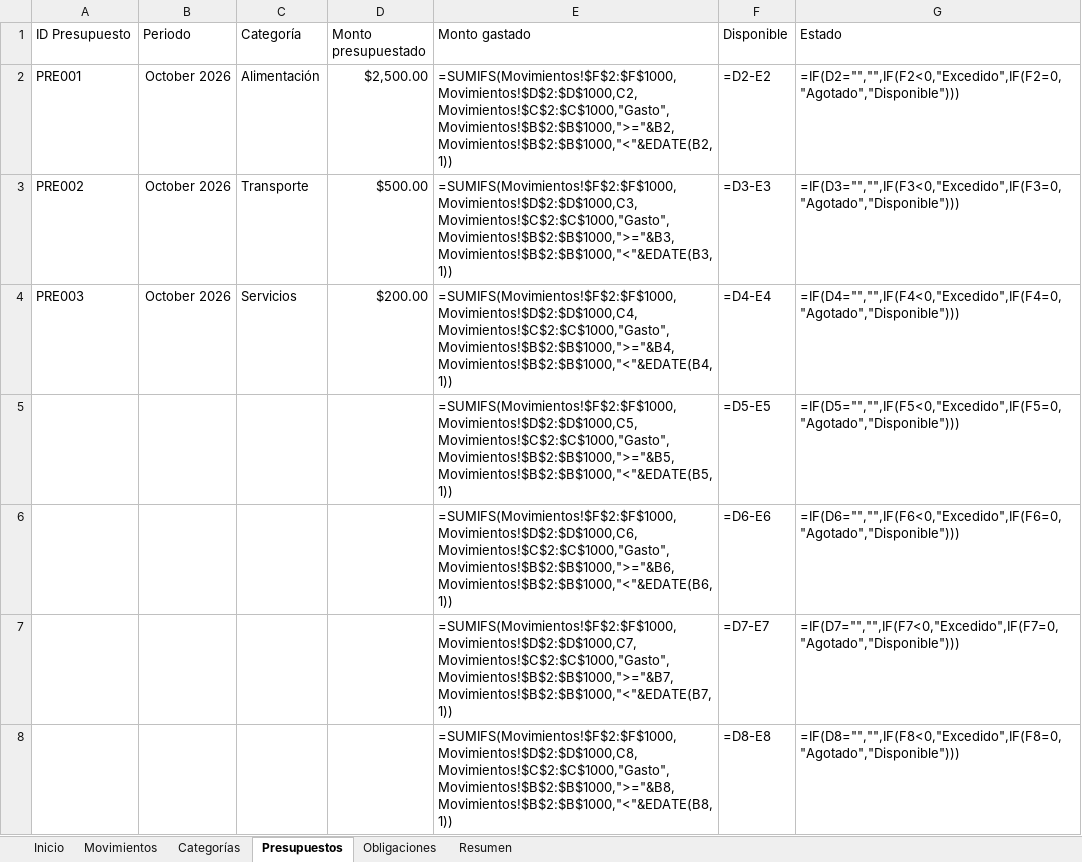
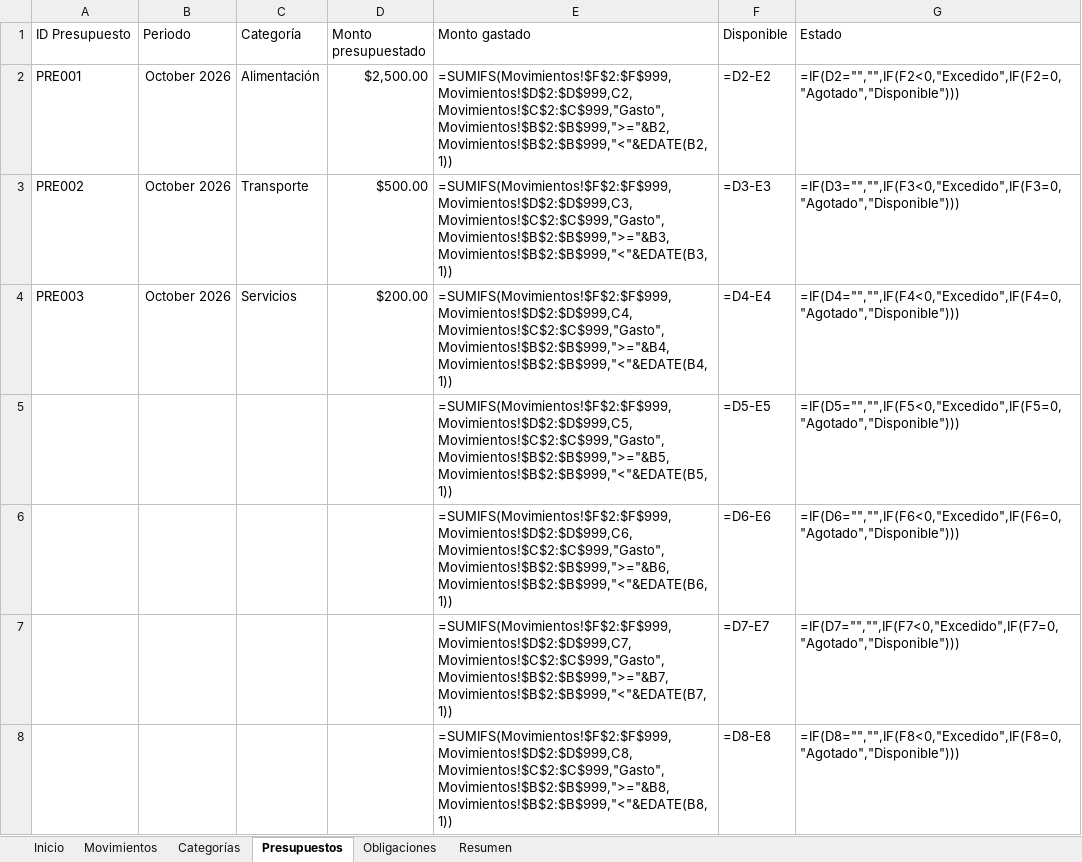
Before and after one commit to EdsonAntonioPinonGonzalez/sistema-Finanzas-Personales, an Excel workbook: excel/Sistema_Finanzas_Personales.xlsx, sheet Presupuestos, drawn as a sheet; only a part is shown; values as stored, in another font and other column widths than the file's, no borders; formulas are shown in place of their values; table styles not drawn; the diff covers the shown part only; the diff names each change by its address in the sheet, - before the commit and + after, or states it on an @@ line.

```diff
--- a/excel/Sistema_Finanzas_Personales.xlsx (sheet Presupuestos)
+++ b/excel/Sistema_Finanzas_Personales.xlsx (sheet Presupuestos)
-E2 (Monto gastado): =SUMIFS(Movimientos!$F$2:$F$1000,Movimientos!$D$2:$D$1000,C2,Movimientos!$C$2:$C$1000,"Gasto",Movimientos!$B$2:$B$1000,">="&B2,Movimientos!$B$2:$B$1000,"<"&EDATE(B2,1))
+E2 (Monto gastado): =SUMIFS(Movimientos!$F$2:$F$999,Movimientos!$D$2:$D$999,C2,Movimientos!$C$2:$C$999,"Gasto",Movimientos!$B$2:$B$999,">="&B2,Movimientos!$B$2:$B$999,"<"&EDATE(B2,1))
-E3 (Monto gastado): =SUMIFS(Movimientos!$F$2:$F$1000,Movimientos!$D$2:$D$1000,C3,Movimientos!$C$2:$C$1000,"Gasto",Movimientos!$B$2:$B$1000,">="&B3,Movimientos!$B$2:$B$1000,"<"&EDATE(B3,1))
+E3 (Monto gastado): =SUMIFS(Movimientos!$F$2:$F$999,Movimientos!$D$2:$D$999,C3,Movimientos!$C$2:$C$999,"Gasto",Movimientos!$B$2:$B$999,">="&B3,Movimientos!$B$2:$B$999,"<"&EDATE(B3,1))
-E4 (Monto gastado): =SUMIFS(Movimientos!$F$2:$F$1000,Movimientos!$D$2:$D$1000,C4,Movimientos!$C$2:$C$1000,"Gasto",Movimientos!$B$2:$B$1000,">="&B4,Movimientos!$B$2:$B$1000,"<"&EDATE(B4,1))
+E4 (Monto gastado): =SUMIFS(Movimientos!$F$2:$F$999,Movimientos!$D$2:$D$999,C4,Movimientos!$C$2:$C$999,"Gasto",Movimientos!$B$2:$B$999,">="&B4,Movimientos!$B$2:$B$999,"<"&EDATE(B4,1))
-E5 (Monto gastado): =SUMIFS(Movimientos!$F$2:$F$1000,Movimientos!$D$2:$D$1000,C5,Movimientos!$C$2:$C$1000,"Gasto",Movimientos!$B$2:$B$1000,">="&B5,Movimientos!$B$2:$B$1000,"<"&EDATE(B5,1))
+E5 (Monto gastado): =SUMIFS(Movimientos!$F$2:$F$999,Movimientos!$D$2:$D$999,C5,Movimientos!$C$2:$C$999,"Gasto",Movimientos!$B$2:$B$999,">="&B5,Movimientos!$B$2:$B$999,"<"&EDATE(B5,1))
-E6 (Monto gastado): =SUMIFS(Movimientos!$F$2:$F$1000,Movimientos!$D$2:$D$1000,C6,Movimientos!$C$2:$C$1000,"Gasto",Movimientos!$B$2:$B$1000,">="&B6,Movimientos!$B$2:$B$1000,"<"&EDATE(B6,1))
+E6 (Monto gastado): =SUMIFS(Movimientos!$F$2:$F$999,Movimientos!$D$2:$D$999,C6,Movimientos!$C$2:$C$999,"Gasto",Movimientos!$B$2:$B$999,">="&B6,Movimientos!$B$2:$B$999,"<"&EDATE(B6,1))
-E7 (Monto gastado): =SUMIFS(Movimientos!$F$2:$F$1000,Movimientos!$D$2:$D$1000,C7,Movimientos!$C$2:$C$1000,"Gasto",Movimientos!$B$2:$B$1000,">="&B7,Movimientos!$B$2:$B$1000,"<"&EDATE(B7,1))
+E7 (Monto gastado): =SUMIFS(Movimientos!$F$2:$F$999,Movimientos!$D$2:$D$999,C7,Movimientos!$C$2:$C$999,"Gasto",Movimientos!$B$2:$B$999,">="&B7,Movimientos!$B$2:$B$999,"<"&EDATE(B7,1))
-E8 (Monto gastado): =SUMIFS(Movimientos!$F$2:$F$1000,Movimientos!$D$2:$D$1000,C8,Movimientos!$C$2:$C$1000,"Gasto",Movimientos!$B$2:$B$1000,">="&B8,Movimientos!$B$2:$B$1000,"<"&EDATE(B8,1))
+E8 (Monto gastado): =SUMIFS(Movimientos!$F$2:$F$999,Movimientos!$D$2:$D$999,C8,Movimientos!$C$2:$C$999,"Gasto",Movimientos!$B$2:$B$999,">="&B8,Movimientos!$B$2:$B$999,"<"&EDATE(B8,1))
```
Also changed, not shown: 92 edited cells elsewhere in this sheet, 17 other files.
